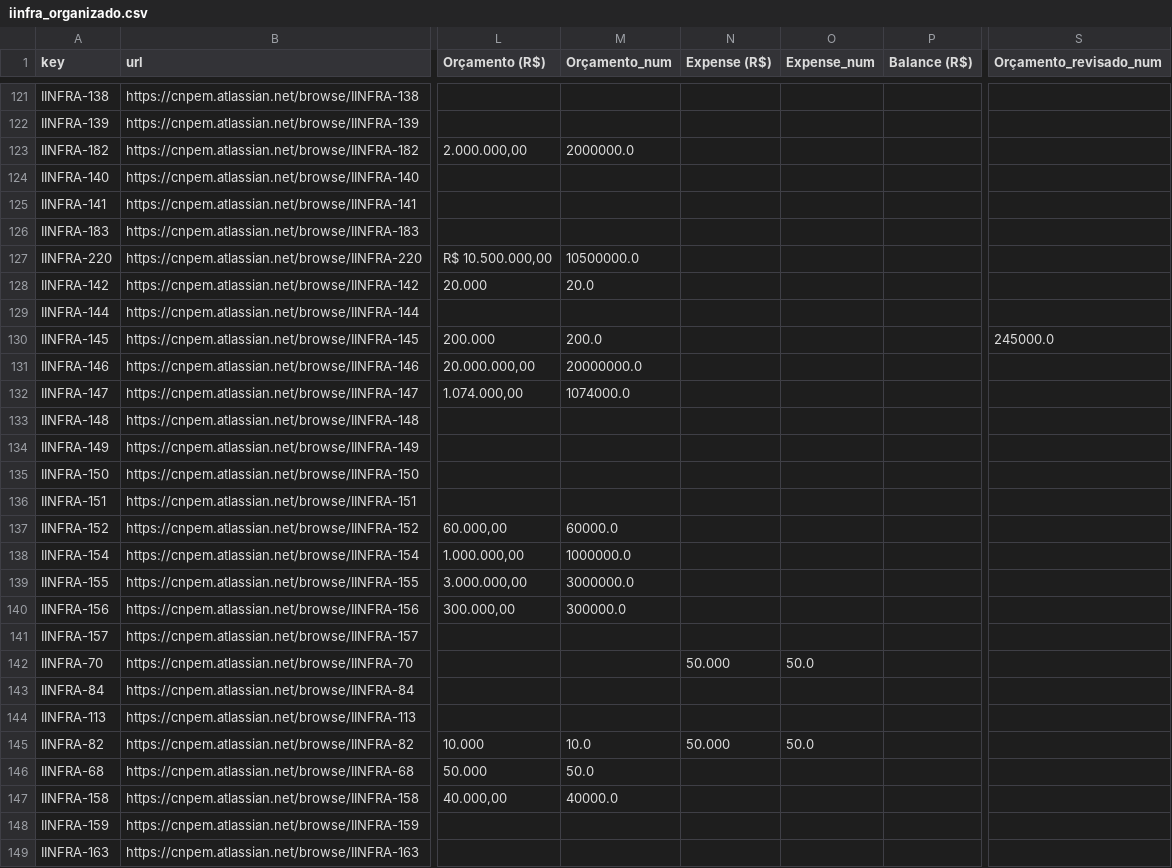
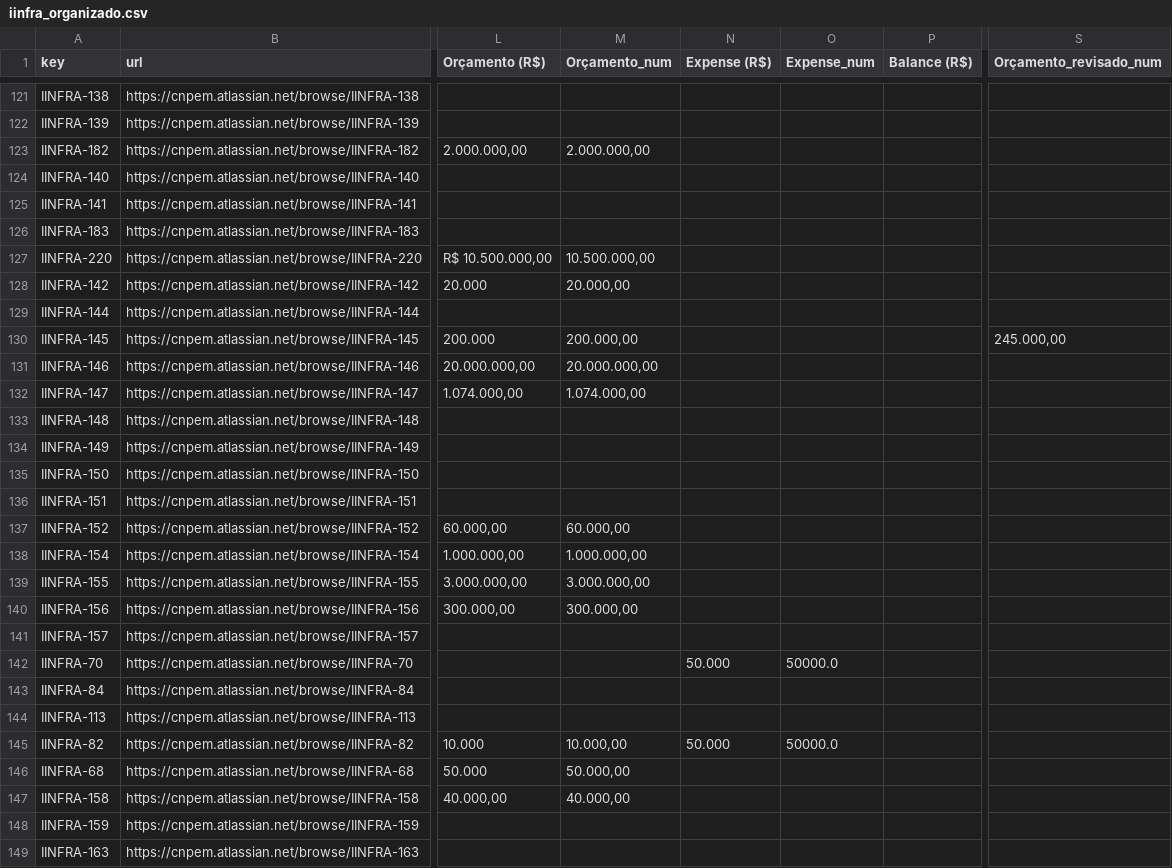
Before and after one commit to GTCosme/APIJira, a CSV file: iinfra_organizado.csv, drawn as a sheet; only a part is shown, gaps mark what is left out; the diff covers the shown part only; the diff names each change by its address in the sheet, - before the commit and + after, or states it on an @@ line.

```diff
--- a/iinfra_organizado.csv
+++ b/iinfra_organizado.csv
-M123 (Orçamento_num): 2000000.0
+M123 (Orçamento_num): 2.000.000,00
-M127 (Orçamento_num): 10500000.0
+M127 (Orçamento_num): 10.500.000,00
-M128 (Orçamento_num): 20.0
+M128 (Orçamento_num): 20.000,00
-M130 (Orçamento_num): 200.0
+M130 (Orçamento_num): 200.000,00
-S130 (Orçamento_revisado_num): 245000.0
+S130 (Orçamento_revisado_num): 245.000,00
-M131 (Orçamento_num): 20000000.0
+M131 (Orçamento_num): 20.000.000,00
-M132 (Orçamento_num): 1074000.0
+M132 (Orçamento_num): 1.074.000,00
-M137 (Orçamento_num): 60000.0
+M137 (Orçamento_num): 60.000,00
-M138 (Orçamento_num): 1000000.0
+M138 (Orçamento_num): 1.000.000,00
-M139 (Orçamento_num): 3000000.0
+M139 (Orçamento_num): 3.000.000,00
-M140 (Orçamento_num): 300000.0
+M140 (Orçamento_num): 300.000,00
-O142 (Expense_num): 50.0
+O142 (Expense_num): 50000.0
-M145 (Orçamento_num): 10.0
+M145 (Orçamento_num): 10.000,00
-O145 (Expense_num): 50.0
+O145 (Expense_num): 50000.0
-M146 (Orçamento_num): 50.0
+M146 (Orçamento_num): 50.000,00
-M147 (Orçamento_num): 40000.0
+M147 (Orçamento_num): 40.000,00
```
Also changed, not shown: 117 edited cells elsewhere in this file, iinfra_comments.csv, 24 other files.
